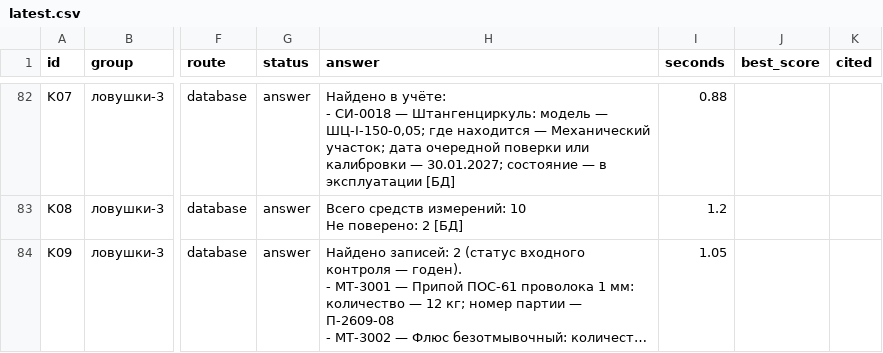
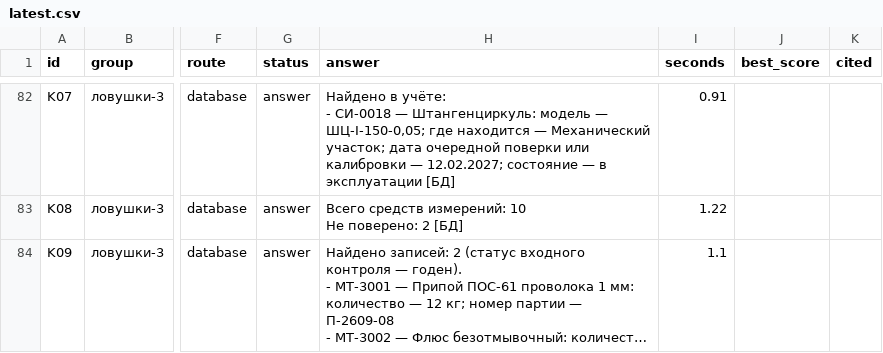
Before and after one commit to imaO0O/acselerator, a CSV file: eval/results/latest.csv, drawn as a sheet; only a part is shown, gaps mark what is left out; long unchanged cells end in …; the diff covers the shown part only; the diff names each change by its address in the sheet, - before the commit and + after, or states it on an @@ line.

```diff
--- a/eval/results/latest.csv
+++ b/eval/results/latest.csv
-H82 (answer): …калибровки — 30.01.2027; состояние —…
+H82 (answer): …калибровки — 12.02.2027; состояние —…
-I82 (seconds): 0.88
+I82 (seconds): 0.91
-I83 (seconds): 1.2
+I83 (seconds): 1.22
-I84 (seconds): 1.05
+I84 (seconds): 1.1
```
Also changed, not shown: 99 edited cells elsewhere in this file, eval/results/jury.csv, eval/results/roles.csv, 9 other files.
